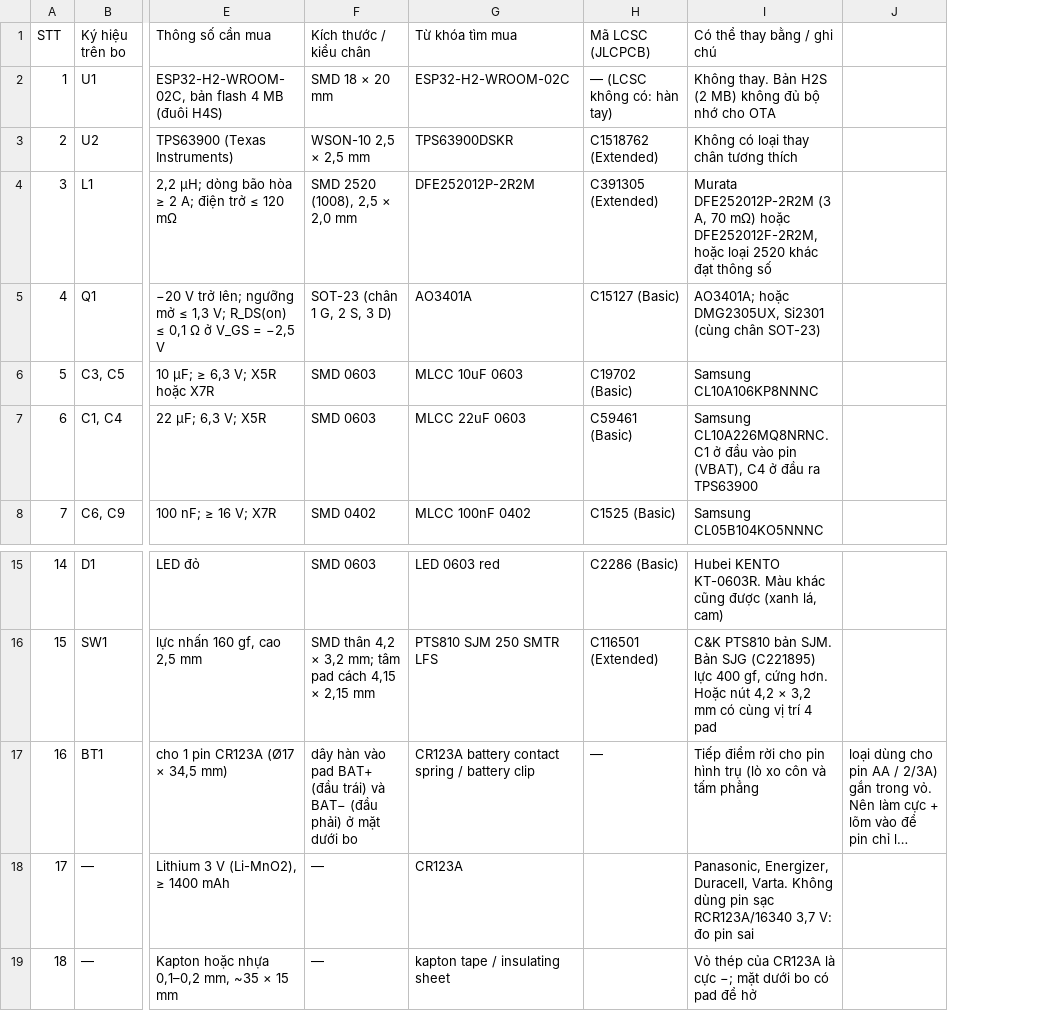
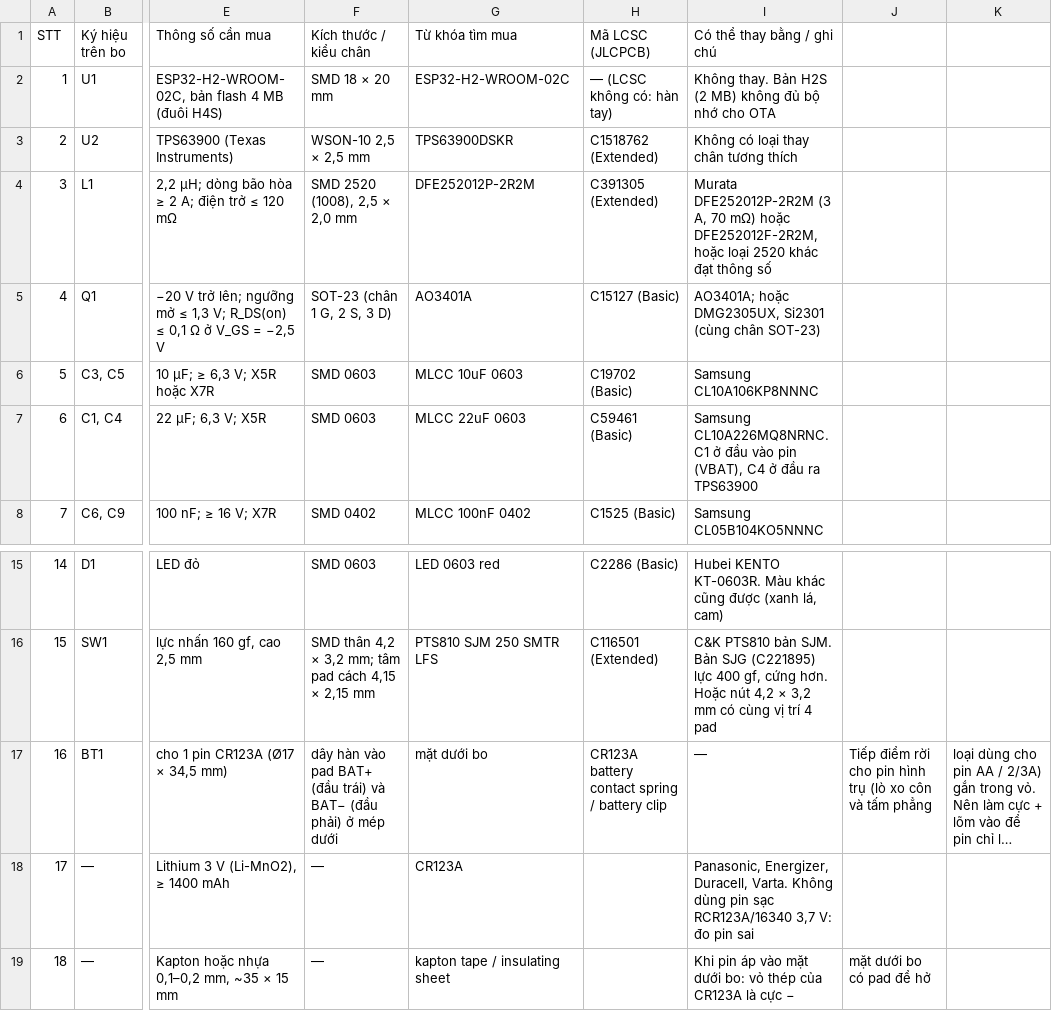
Before and after one commit to haxeko/h2-thread-button, a CSV file: hardware/module-cr123a-mini/fab/bom-vi.csv, drawn as a sheet; only a part is shown, gaps mark what is left out; long unchanged cells end in …; the diff names each change by its address in the sheet, - before the commit and + after, or states it on an @@ line.

```diff
--- a/hardware/module-cr123a-mini/fab/bom-vi.csv
+++ b/hardware/module-cr123a-mini/fab/bom-vi.csv
+column J, rows 17-19: Tiếp điểm rời cho pin hình trụ (lò xo côn và tấm phẳng |  | mặt dưới bo có pad để hở
-F17 (Kích thước / kiểu chân): …phải) ở mặt dưới bo
+F17 (Kích thước / kiểu chân): …phải) ở mép dưới
-G17 (Từ khóa tìm mua): CR123A battery contact spring / battery clip
+G17 (Từ khóa tìm mua): mặt dưới bo
-H17 (Mã LCSC (JLCPCB)): —
+H17 (Mã LCSC (JLCPCB)): CR123A battery contact spring / battery clip
-I17 (Có thể thay bằng / ghi chú): Tiếp điểm rời cho pin hình trụ (lò xo côn và tấm phẳng
+I17 (Có thể thay bằng / ghi chú): —
-I19 (Có thể thay bằng / ghi chú): Vỏ thép của CR123A là cực −; mặt dưới bo có pad để hở
+I19 (Có thể thay bằng / ghi chú): Khi pin áp vào mặt dưới bo: vỏ thép của CR123A là cực −
```
Also changed, not shown: hardware/module-cr123a-mini/fab/cpl-jlcpcb.csv, 13 other files.
